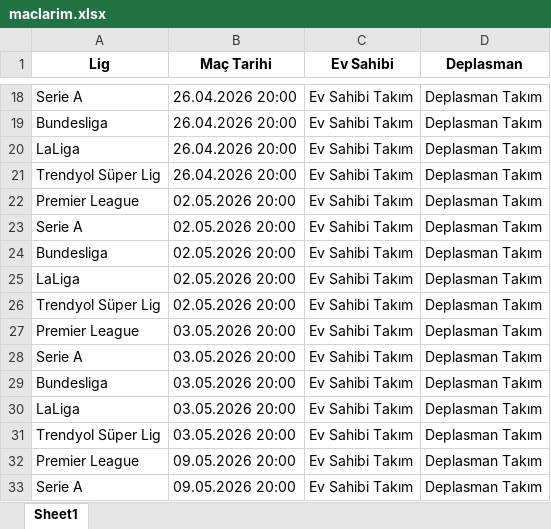
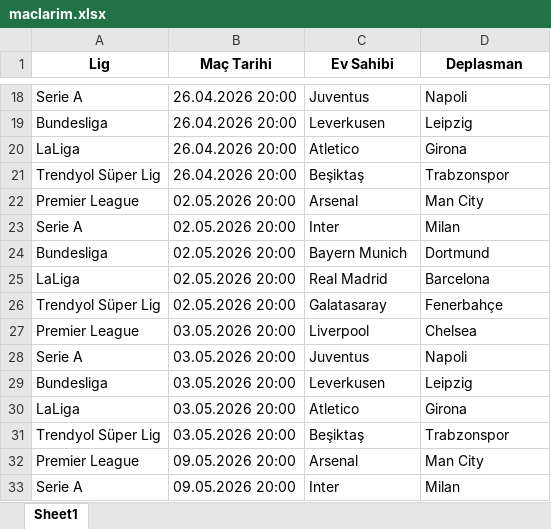
Before and after one commit to kaya-ilker/futbol-canli-fikstur, an Excel workbook: maclarim.xlsx, sheet Sheet1, drawn as a sheet; only a part is shown, gaps mark what is left out; values as stored, in another font and other column widths than the file's, no borders; the diff covers the shown part only; the diff names each change by its address in the sheet, - before the commit and + after, or states it on an @@ line.

```diff
--- a/maclarim.xlsx (sheet Sheet1)
+++ b/maclarim.xlsx (sheet Sheet1)
-C18 (Ev Sahibi): Ev Sahibi Takım
+C18 (Ev Sahibi): Juventus
-D18 (Deplasman): Deplasman Takım
+D18 (Deplasman): Napoli
-C19 (Ev Sahibi): Ev Sahibi Takım
+C19 (Ev Sahibi): Leverkusen
-D19 (Deplasman): Deplasman Takım
+D19 (Deplasman): Leipzig
-C20 (Ev Sahibi): Ev Sahibi Takım
+C20 (Ev Sahibi): Atletico
-D20 (Deplasman): Deplasman Takım
+D20 (Deplasman): Girona
-C21 (Ev Sahibi): Ev Sahibi Takım
+C21 (Ev Sahibi): Beşiktaş
-D21 (Deplasman): Deplasman Takım
+D21 (Deplasman): Trabzonspor
-C22 (Ev Sahibi): Ev Sahibi Takım
+C22 (Ev Sahibi): Arsenal
-D22 (Deplasman): Deplasman Takım
+D22 (Deplasman): Man City
-C23 (Ev Sahibi): Ev Sahibi Takım
+C23 (Ev Sahibi): Inter
-D23 (Deplasman): Deplasman Takım
+D23 (Deplasman): Milan
-C24 (Ev Sahibi): Ev Sahibi Takım
+C24 (Ev Sahibi): Bayern Munich
-D24 (Deplasman): Deplasman Takım
+D24 (Deplasman): Dortmund
-C25 (Ev Sahibi): Ev Sahibi Takım
+C25 (Ev Sahibi): Real Madrid
-D25 (Deplasman): Deplasman Takım
+D25 (Deplasman): Barcelona
-C26 (Ev Sahibi): Ev Sahibi Takım
+C26 (Ev Sahibi): Galatasaray
-D26 (Deplasman): Deplasman Takım
+D26 (Deplasman): Fenerbahçe
-C27 (Ev Sahibi): Ev Sahibi Takım
+C27 (Ev Sahibi): Liverpool
-D27 (Deplasman): Deplasman Takım
+D27 (Deplasman): Chelsea
-C28 (Ev Sahibi): Ev Sahibi Takım
+C28 (Ev Sahibi): Juventus
-D28 (Deplasman): Deplasman Takım
+D28 (Deplasman): Napoli
-C29 (Ev Sahibi): Ev Sahibi Takım
+C29 (Ev Sahibi): Leverkusen
-D29 (Deplasman): Deplasman Takım
+D29 (Deplasman): Leipzig
-C30 (Ev Sahibi): Ev Sahibi Takım
+C30 (Ev Sahibi): Atletico
-D30 (Deplasman): Deplasman Takım
+D30 (Deplasman): Girona
-C31 (Ev Sahibi): Ev Sahibi Takım
+C31 (Ev Sahibi): Beşiktaş
-D31 (Deplasman): Deplasman Takım
+D31 (Deplasman): Trabzonspor
-C32 (Ev Sahibi): Ev Sahibi Takım
+C32 (Ev Sahibi): Arsenal
-D32 (Deplasman): Deplasman Takım
+D32 (Deplasman): Man City
-C33 (Ev Sahibi): Ev Sahibi Takım
+C33 (Ev Sahibi): Inter
-D33 (Deplasman): Deplasman Takım
+D33 (Deplasman): Milan
```
Also changed, not shown: 68 edited cells elsewhere in this sheet.
